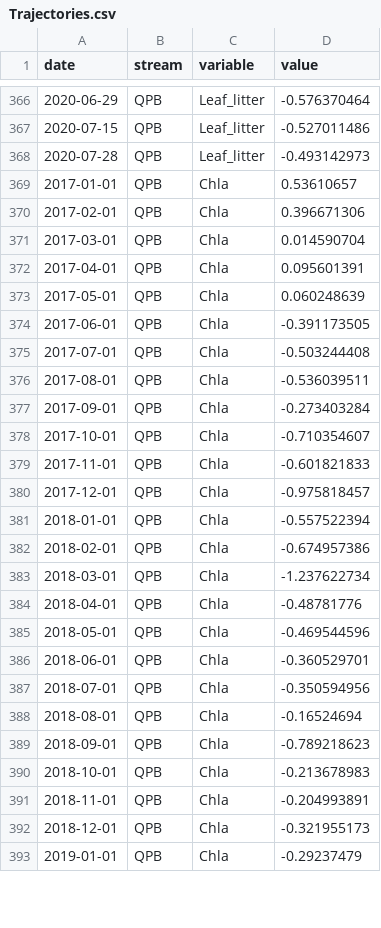
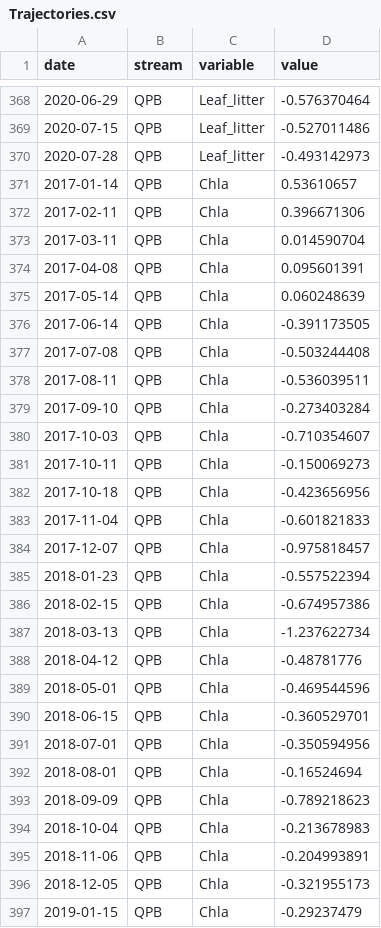
Before and after one commit to PEGutierrezF/StreamStability-IrMaria, a CSV file: data/Trajectories.csv, drawn as a sheet; only a part is shown, gaps mark what is left out; the diff covers the shown part only.

```diff
--- a/data/Trajectories.csv
+++ b/data/Trajectories.csv
@@ -368,26 +370,28 @@ date,stream,variable,value
 2020-07-28,QPB,Leaf_litter,-0.493142973
-2017-01-01,QPB,Chla,0.53610657
-2017-02-01,QPB,Chla,0.396671306
-2017-03-01,QPB,Chla,0.014590704
-2017-04-01,QPB,Chla,0.095601391
-2017-05-01,QPB,Chla,0.060248639
-2017-06-01,QPB,Chla,-0.391173505
-2017-07-01,QPB,Chla,-0.503244408
-2017-08-01,QPB,Chla,-0.536039511
-2017-09-01,QPB,Chla,-0.273403284
-2017-10-01,QPB,Chla,-0.710354607
-2017-11-01,QPB,Chla,-0.601821833
-2017-12-01,QPB,Chla,-0.975818457
-2018-01-01,QPB,Chla,-0.557522394
-2018-02-01,QPB,Chla,-0.674957386
-2018-03-01,QPB,Chla,-1.237622734
-2018-04-01,QPB,Chla,-0.48781776
+2017-01-14,QPB,Chla,0.53610657
+2017-02-11,QPB,Chla,0.396671306
+2017-03-11,QPB,Chla,0.014590704
+2017-04-08,QPB,Chla,0.095601391
+2017-05-14,QPB,Chla,0.060248639
+2017-06-14,QPB,Chla,-0.391173505
+2017-07-08,QPB,Chla,-0.503244408
+2017-08-11,QPB,Chla,-0.536039511
+2017-09-10,QPB,Chla,-0.273403284
+2017-10-03,QPB,Chla,-0.710354607
+2017-10-11,QPB,Chla,-0.150069273
+2017-10-18,QPB,Chla,-0.423656956
+2017-11-04,QPB,Chla,-0.601821833
+2017-12-07,QPB,Chla,-0.975818457
+2018-01-23,QPB,Chla,-0.557522394
+2018-02-15,QPB,Chla,-0.674957386
+2018-03-13,QPB,Chla,-1.237622734
+2018-04-12,QPB,Chla,-0.48781776
 2018-05-01,QPB,Chla,-0.469544596
-2018-06-01,QPB,Chla,-0.360529701
+2018-06-15,QPB,Chla,-0.360529701
 2018-07-01,QPB,Chla,-0.350594956
 2018-08-01,QPB,Chla,-0.16524694
-2018-09-01,QPB,Chla,-0.789218623
-2018-10-01,QPB,Chla,-0.213678983
-2018-11-01,QPB,Chla,-0.204993891
-2018-12-01,QPB,Chla,-0.321955173
-2019-01-01,QPB,Chla,-0.29237479
+2018-09-09,QPB,Chla,-0.789218623
+2018-10-04,QPB,Chla,-0.213678983
+2018-11-06,QPB,Chla,-0.204993891
+2018-12-05,QPB,Chla,-0.321955173
+2019-01-15,QPB,Chla,-0.29237479
```
Also changed, not shown: 2 added rows and 60 edited cells elsewhere in this file, 2 other files.
